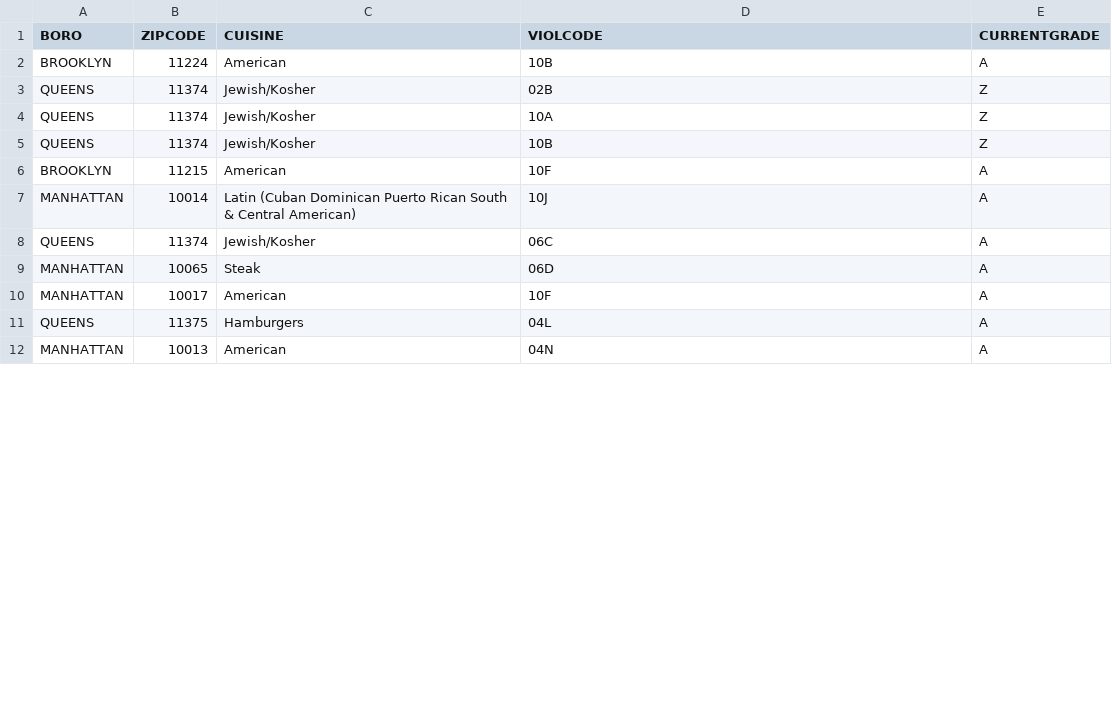
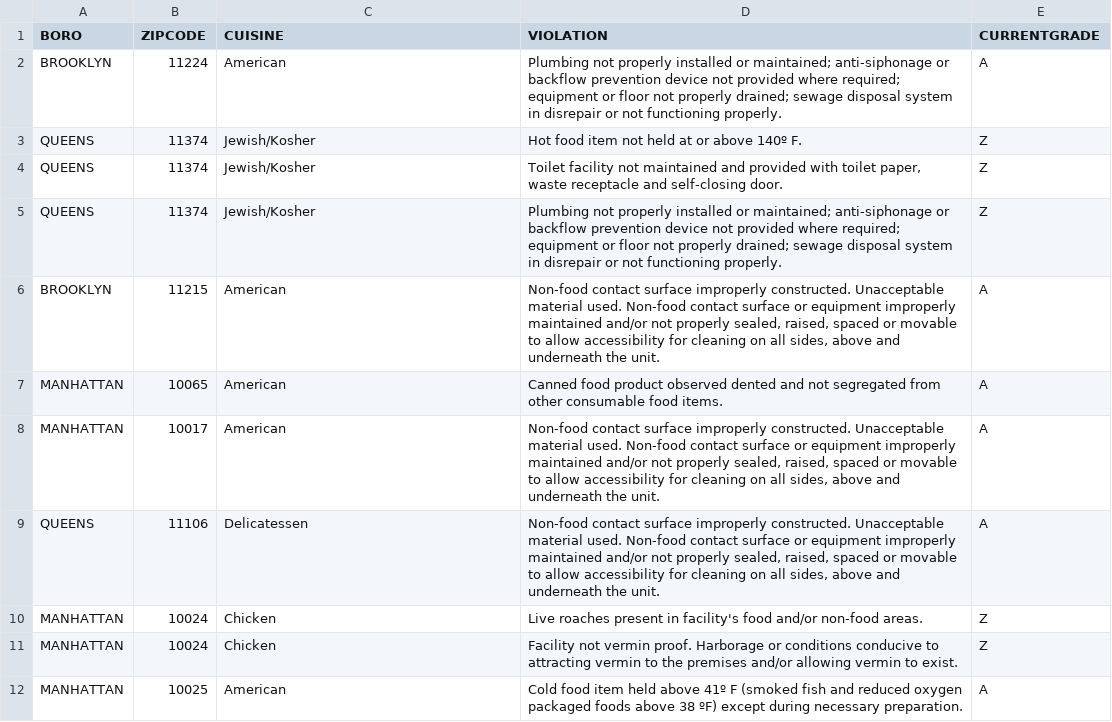
Before and after one commit to rafica/DataMining-Apriori, a CSV file: test.csv, drawn as a sheet; only a part is shown; the diff covers the shown part only.

Commit message:
updated the data-set and cleaning script, updated readme and updated the code

```diff
--- a/test.csv
+++ b/test.csv
@@ -1,12 +1,12 @@
-BORO,ZIPCODE,CUISINE,VIOLCODE,CURRENTGRADE
-BROOKLYN,11224,American ,10B,A
-QUEENS,11374,Jewish/Kosher,02B,Z
-QUEENS,11374,Jewish/Kosher,10A,Z
-QUEENS,11374,Jewish/Kosher,10B,Z
-BROOKLYN,11215,American ,10F,A
-MANHATTAN,10014,Latin (Cuban Dominican Puerto Rican South & Central American),10J,A
-QUEENS,11374,Jewish/Kosher,06C,A
-MANHATTAN,10065,Steak,06D,A
-MANHATTAN,10017,American ,10F,A
-QUEENS,11375,Hamburgers,04L,A
-MANHATTAN,10013,American ,04N,A
+"BORO","ZIPCODE","CUISINE","VIOLATION","CURRENTGRADE"
+"BROOKLYN","11224","American ","Plumbing not properly installed or maintained; anti-siphonage or backflow prevention device not provided where required; equipment or floor not properly drained; sewage disposal system in disrepair or not functioning properly.","A"
+"QUEENS","11374","Jewish/Kosher","Hot food item not held at or above 140º F.","Z"
+"QUEENS","11374","Jewish/Kosher","Toilet facility not maintained and provided with toilet paper, waste receptacle and self-closing door.","Z"
+"QUEENS","11374","Jewish/Kosher","Plumbing not properly installed or maintained; anti-siphonage or backflow prevention device not provided where required; equipment or floor not properly drained; sewage disposal system in disrepair or not functioning properly.","Z"
+"BROOKLYN","11215","American ","Non-food contact surface improperly constructed. Unacceptable material used. Non-food contact surface or equipment improperly maintained and/or not properly sealed, raised, spaced or movable to allow accessibility for cleaning on all sides, above and underneath the unit.","A"
+"MANHATTAN","10065","American ","Canned food product observed dented and not segregated from other consumable food items.","A"
+"MANHATTAN","10017","American ","Non-food contact surface improperly constructed. Unacceptable material used. Non-food contact surface or equipment improperly maintained and/or not properly sealed, raised, spaced or movable to allow accessibility for cleaning on all sides, above and underneath the unit.","A"
+"QUEENS","11106","Delicatessen","Non-food contact surface improperly constructed. Unacceptable material used. Non-food contact surface or equipment improperly maintained and/or not properly sealed, raised, spaced or movable to allow accessibility for cleaning on all sides, above and underneath the unit.","A"
+"MANHATTAN","10024","Chicken","Live roaches present in facility's food and/or non-food areas.","Z"
+"MANHATTAN","10024","Chicken","Facility not vermin proof. Harborage or conditions conducive to attracting vermin to the premises and/or allowing vermin to exist.","Z"
+"MANHATTAN","10025","American ","Cold food item held above 41º F (smoked fish and reduced oxygen packaged foods above 38 ºF) except during necessary preparation.","A"
```
Also changed, not shown: 14 added rows, 11 removed rows and 8 edited cells elsewhere in this file, 4 other files.
